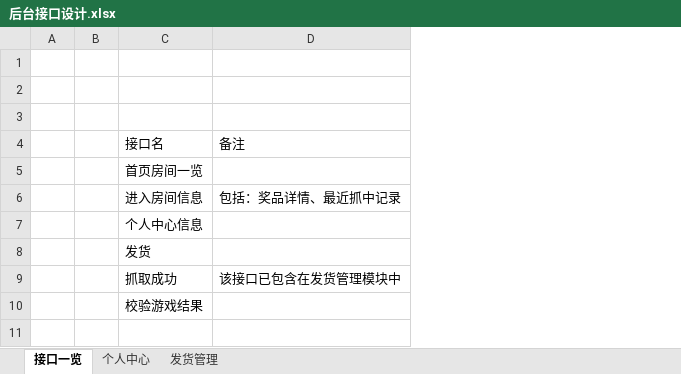
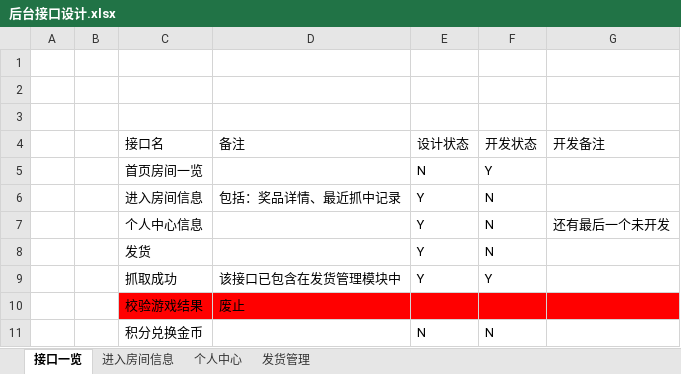
Before and after one commit to Catfeeds/project-docment, an Excel workbook: 后台接口设计.xlsx, sheet 接口一览, drawn as a sheet; values as stored, in another font and other column widths than the file's, no borders; table styles not drawn; the diff names each change by its address in the sheet, - before the commit and + after, or states it on an @@ line.

```diff
--- a/后台接口设计.xlsx (sheet 接口一览)
+++ b/后台接口设计.xlsx (sheet 接口一览)
+sheet tab: 进入房间信息
+column E (设计状态), rows 5-9: N | Y | Y | Y | Y
+column F (开发状态), rows 5-9: Y | N | N | N | Y
+column G (开发备注), row 7: 还有最后一个未开发
-C10:D10 fill: none
+C10:D10 fill: #FF0000
-D10 (备注): (empty)
+D10 (备注): 废止
+row 11:  |  | 积分兑换金币 |  | N | N
```
Also changed, not shown: sheet 个人中心, sheet 发货管理, charts or pictures.
